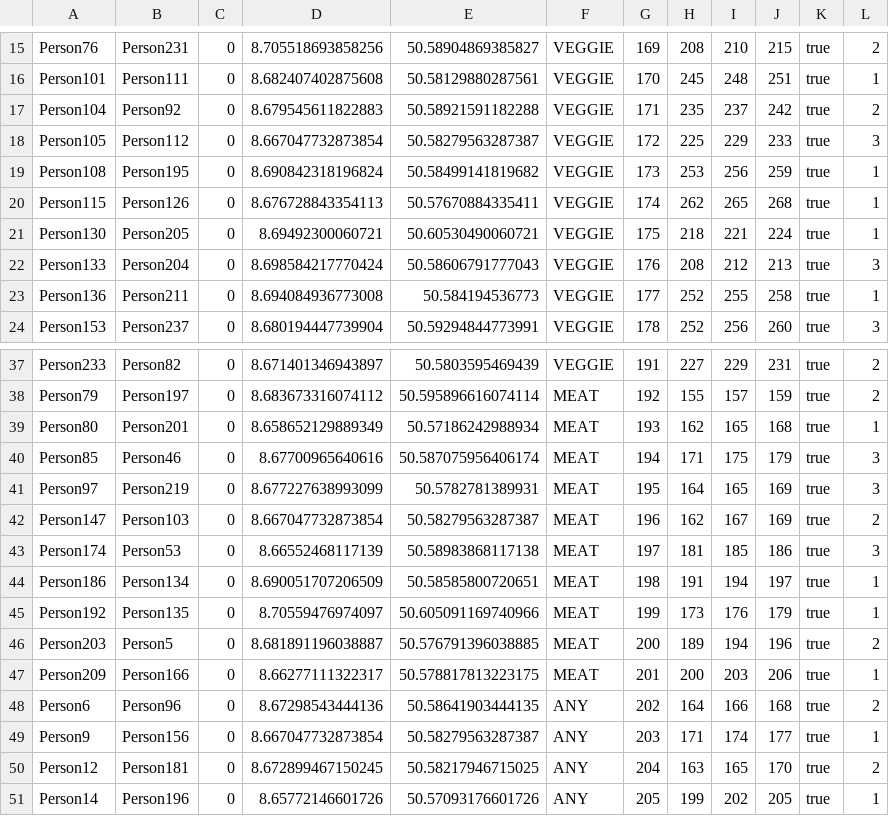
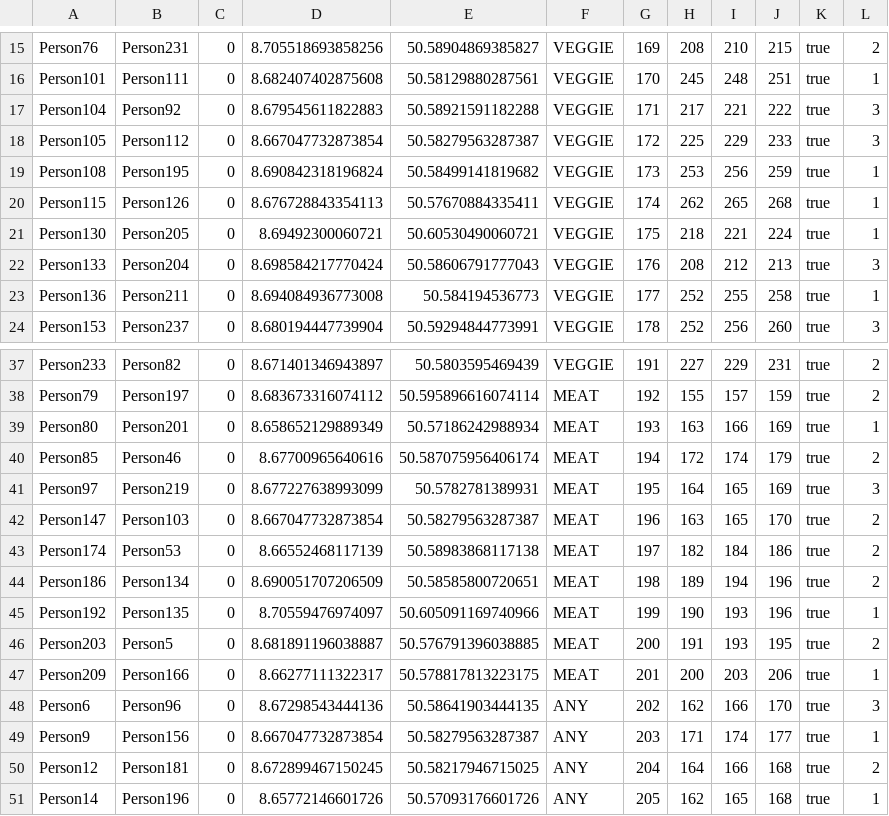
Before and after one commit to Krenzermo/SpinFood, a CSV file: src/main/java/data/SP24_Gruppe01_Brecher_Hinkelma_Krenzerm_Piacenza_A.csv, drawn as a sheet; only a part is shown, gaps mark what is left out; the diff covers the shown part only.

```diff
--- a/src/main/java/data/SP24_Gruppe01_Brecher_Hinkelma_Krenzerm_Piacenza_A.csv
+++ b/src/main/java/data/SP24_Gruppe01_Brecher_Hinkelma_Krenzerm_Piacenza_A.csv
@@ -16,3 +16,3 @@ Person76;Person231;0;8.705518693858256;50.58904869385827;VEGGIE;169;208;210;215;
 Person101;Person111;0;8.682407402875608;50.58129880287561;VEGGIE;170;245;248;251;true;1
-Person104;Person92;0;8.679545611822883;50.58921591182288;VEGGIE;171;235;237;242;true;2
+Person104;Person92;0;8.679545611822883;50.58921591182288;VEGGIE;171;217;221;222;true;3
 Person105;Person112;0;8.667047732873854;50.58279563287387;VEGGIE;172;225;229;233;true;3
@@ -38,14 +38,14 @@ Person233;Person82;0;8.671401346943897;50.5803595469439;VEGGIE;191;227;229;231;t
 Person79;Person197;0;8.683673316074112;50.595896616074114;MEAT;192;155;157;159;true;2
-Person80;Person201;0;8.658652129889349;50.57186242988934;MEAT;193;162;165;168;true;1
-Person85;Person46;0;8.67700965640616;50.587075956406174;MEAT;194;171;175;179;true;3
+Person80;Person201;0;8.658652129889349;50.57186242988934;MEAT;193;163;166;169;true;1
+Person85;Person46;0;8.67700965640616;50.587075956406174;MEAT;194;172;174;179;true;2
 Person97;Person219;0;8.677227638993099;50.5782781389931;MEAT;195;164;165;169;true;3
-Person147;Person103;0;8.667047732873854;50.58279563287387;MEAT;196;162;167;169;true;2
-Person174;Person53;0;8.66552468117139;50.58983868117138;MEAT;197;181;185;186;true;3
-Person186;Person134;0;8.690051707206509;50.58585800720651;MEAT;198;191;194;197;true;1
-Person192;Person135;0;8.70559476974097;50.605091169740966;MEAT;199;173;176;179;true;1
-Person203;Person5;0;8.681891196038887;50.576791396038885;MEAT;200;189;194;196;true;2
+Person147;Person103;0;8.667047732873854;50.58279563287387;MEAT;196;163;165;170;true;2
+Person174;Person53;0;8.66552468117139;50.58983868117138;MEAT;197;182;184;186;true;2
+Person186;Person134;0;8.690051707206509;50.58585800720651;MEAT;198;189;194;196;true;2
+Person192;Person135;0;8.70559476974097;50.605091169740966;MEAT;199;190;193;196;true;1
+Person203;Person5;0;8.681891196038887;50.576791396038885;MEAT;200;191;193;195;true;2
 Person209;Person166;0;8.66277111322317;50.578817813223175;MEAT;201;200;203;206;true;1
-Person6;Person96;0;8.67298543444136;50.58641903444135;ANY;202;164;166;168;true;2
+Person6;Person96;0;8.67298543444136;50.58641903444135;ANY;202;162;166;170;true;3
 Person9;Person156;0;8.667047732873854;50.58279563287387;ANY;203;171;174;177;true;1
-Person12;Person181;0;8.672899467150245;50.58217946715025;ANY;204;163;165;170;true;2
-Person14;Person196;0;8.65772146601726;50.57093176601726;ANY;205;199;202;205;true;1
+Person12;Person181;0;8.672899467150245;50.58217946715025;ANY;204;164;166;168;true;2
+Person14;Person196;0;8.65772146601726;50.57093176601726;ANY;205;162;165;168;true;1
```
Also changed, not shown: 88 edited cells elsewhere in this file, src/main/java/data/SP24_Gruppe01_Brecher_Hinkelma_Krenzerm_Piacenza_A_groups.csv, src/main/java/data/SP24_Gruppe01_Brecher_Hinkelma_Krenzerm_Piacenza_B.csv, 4 other files.
